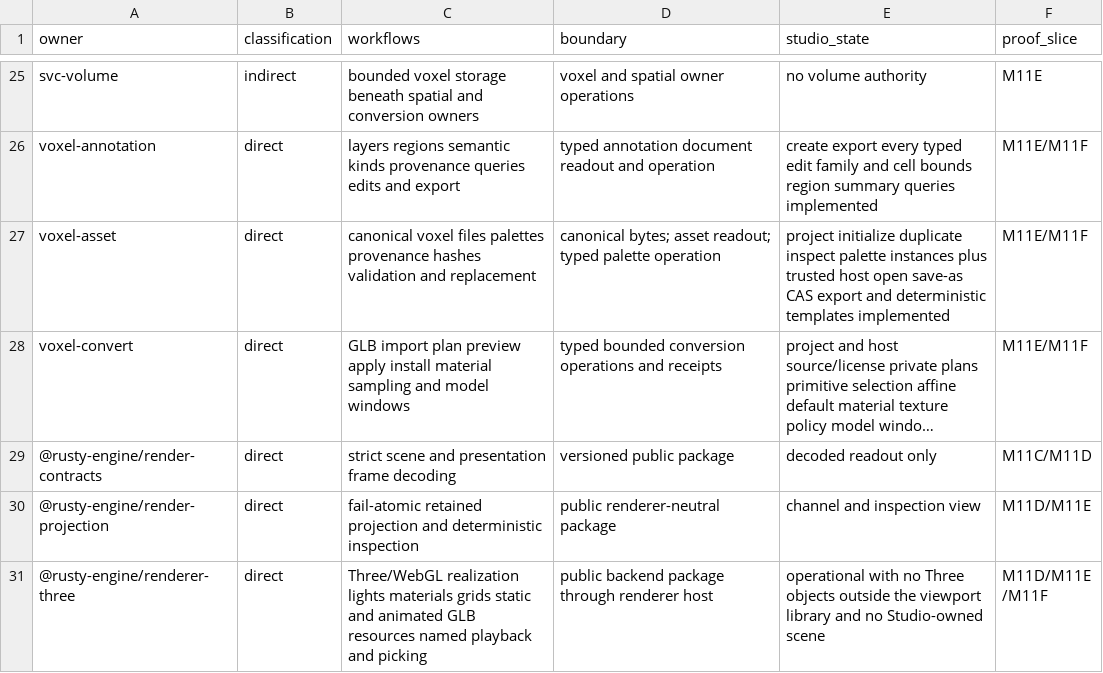
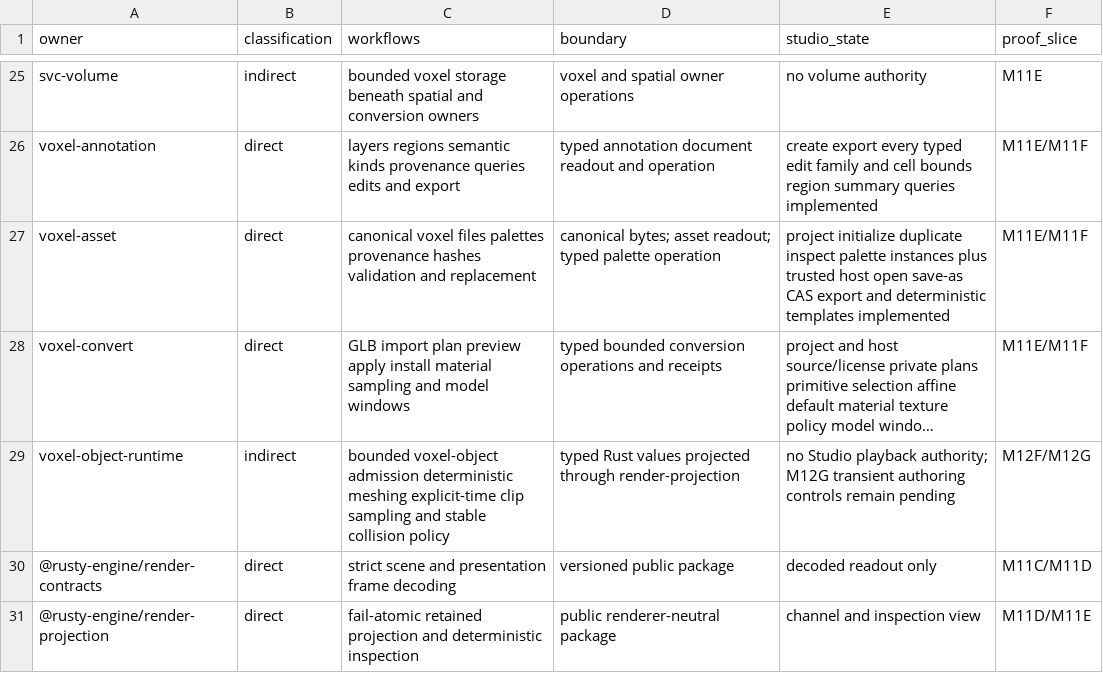
Before and after one commit to FuzzySlipper/rusty-engine, a TSV file: studio/owner-adoption.tsv, drawn as a sheet; only a part is shown, gaps mark what is left out; the shorter side is filled out with more unchanged rows; long unchanged cells end in …; the diff names each change by its address in the sheet, - before the commit and + after, or states it on an @@ line.

Commit message:
Classify voxel object runtime for Studio

```diff
--- a/studio/owner-adoption.tsv
+++ b/studio/owner-adoption.tsv
+row 29: voxel-object-runtime | indirect | bounded voxel-object admission deterministic meshing explicit-time clip sampling and stable collision policy | typed Rust values projected through render-projection | no Studio playback authority; M12G transient authoring controls remain pending | M12F/M12G
```
Also changed, not shown: 1 other file.
